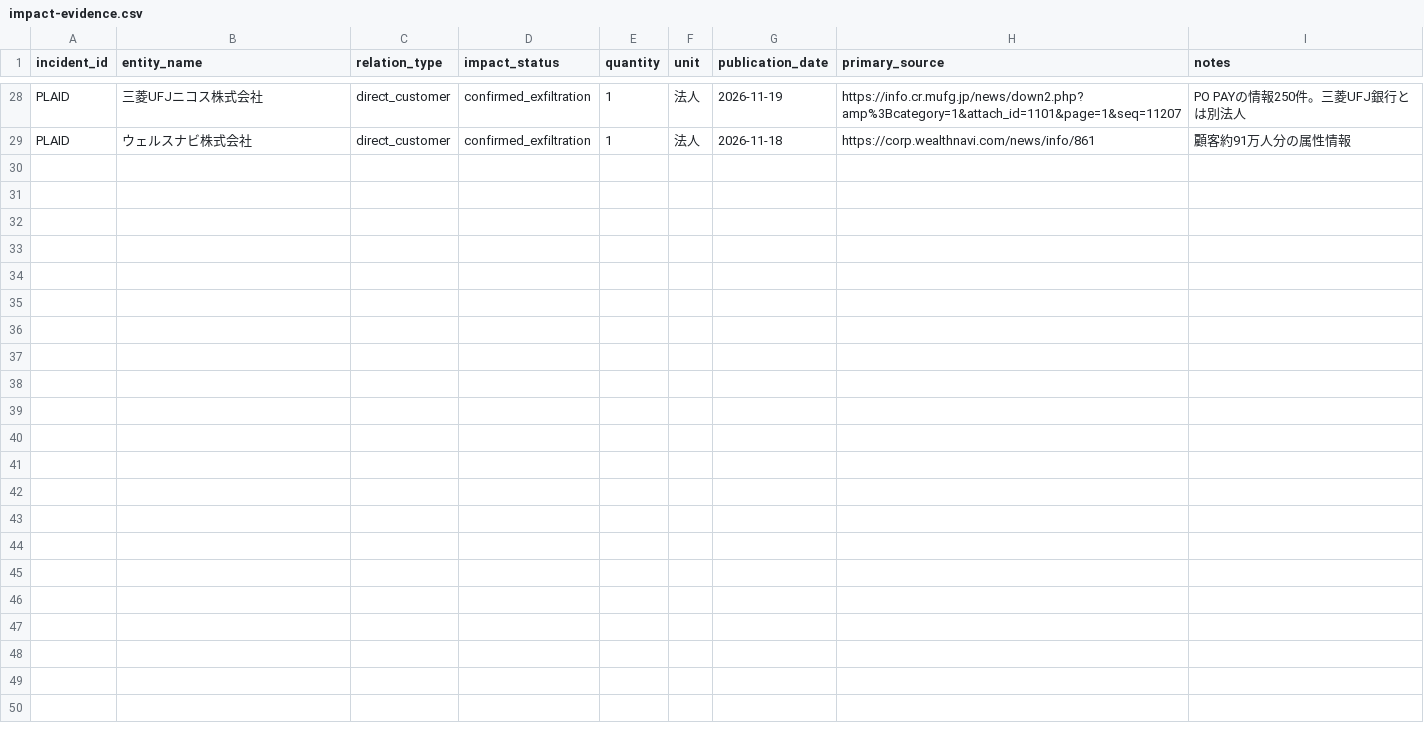
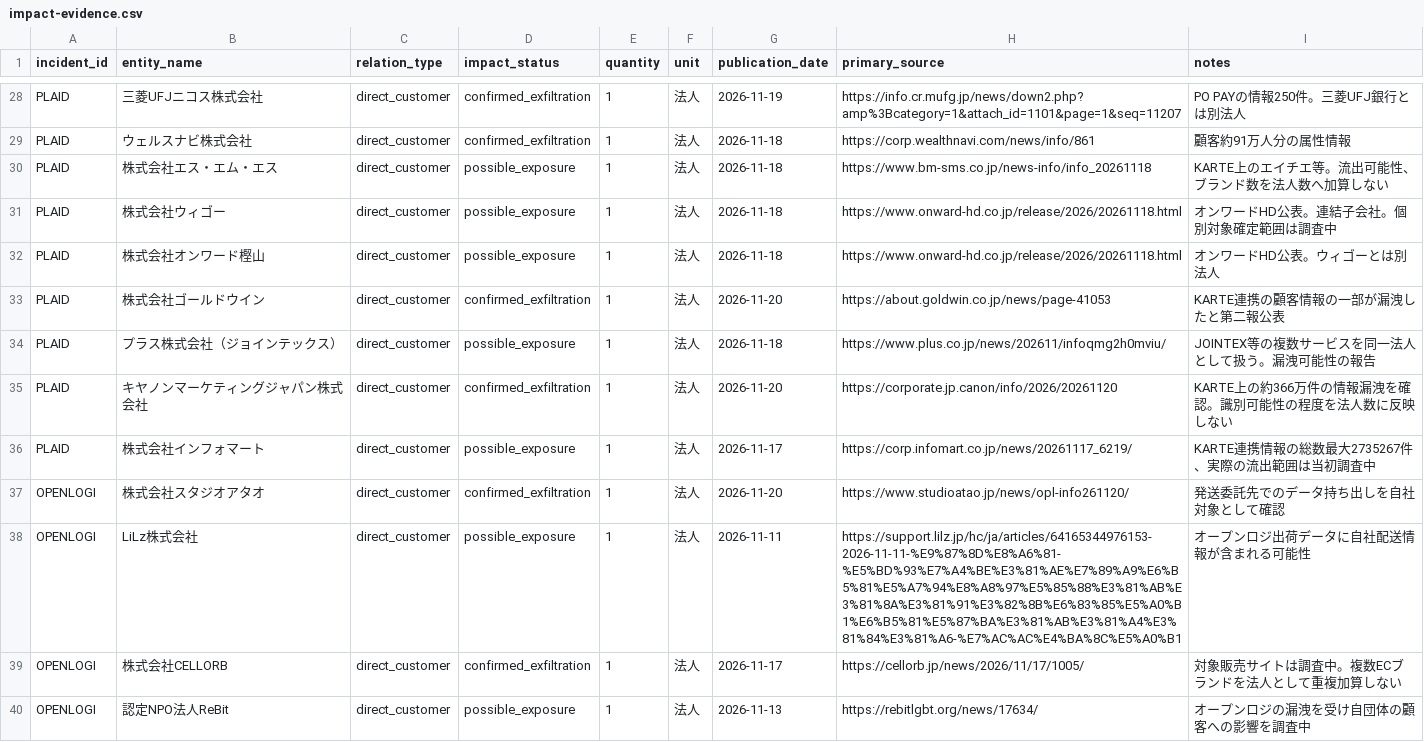
Before and after one commit to recuon/threat-intel-osint-dashboard, a CSV file: supplier-incident-atlas/impact-evidence.csv, drawn as a sheet; only a part is shown, gaps mark what is left out.

Commit message:
Expand downstream primary evidence for KARTE and Openlogi

```diff
--- a/supplier-incident-atlas/impact-evidence.csv
+++ b/supplier-incident-atlas/impact-evidence.csv
@@ -29 +29,12 @@
 "PLAID","ウェルスナビ株式会社","direct_customer","confirmed_exfiltration","1","法人","2026-11-18","https://corp.wealthnavi.com/news/info/861","顧客約91万人分の属性情報"
+"PLAID","株式会社エス・エム・エス","direct_customer","possible_exposure","1","法人","2026-11-18","https://www.bm-sms.co.jp/news-info/info_20261118","KARTE上のエイチエ等。流出可能性、ブランド数を法人数へ加算しない"
+"PLAID","株式会社ウィゴー","direct_customer","possible_exposure","1","法人","2026-11-18","https://www.onward-hd.co.jp/release/2026/20261118.html","オンワードHD公表。連結子会社。個別対象確定範囲は調査中"
+"PLAID","株式会社オンワード樫山","direct_customer","possible_exposure","1","法人","2026-11-18","https://www.onward-hd.co.jp/release/2026/20261118.html","オンワードHD公表。ウィゴーとは別法人"
+"PLAID","株式会社ゴールドウイン","direct_customer","confirmed_exfiltration","1","法人","2026-11-20","https://about.goldwin.co.jp/news/page-41053","KARTE連携の顧客情報の一部が漏洩したと第二報公表"
+"PLAID","プラス株式会社（ジョインテックス）","direct_customer","possible_exposure","1","法人","2026-11-18","https://www.plus.co.jp/news/202611/infoqmg2h0mviu/","JOINTEX等の複数サービスを同一法人として扱う。漏洩可能性の報告"
+"PLAID","キヤノンマーケティングジャパン株式会社","direct_customer","confirmed_exfiltration","1","法人","2026-11-20","https://corporate.jp.canon/info/2026/20261120","KARTE上の約366万件の情報漏洩を確認。識別可能性の程度を法人数に反映しない"
+"PLAID","株式会社インフォマート","direct_customer","possible_exposure","1","法人","2026-11-17","https://corp.infomart.co.jp/news/20261117_6219/","KARTE連携情報の総数最大2735267件、実際の流出範囲は当初調査中"
+"OPENLOGI","株式会社スタジオアタオ","direct_customer","confirmed_exfiltration","1","法人","2026-11-20","https://www.studioatao.jp/news/opl-info261120/","発送委託先でのデータ持ち出しを自社対象として確認"
+"OPENLOGI","LiLz株式会社","direct_customer","possible_exposure","1","法人","2026-11-11","https://support.lilz.jp/hc/ja/articles/64165344976153-2026-11-11-%E9%87%8D%E8%A6%81-%E5%BD%93%E7%A4%BE%E3%81%AE%E7%89%A9%E6%B5%81%E5%A7%94%E8%A8%97%E5%85%88%E3%81%AB%E3%81%8A%E3%81%91%E3%82%8B%E6%83%85%E5%A0%B1%E6%B5%81%E5%87%BA%E3%81%AB%E3%81%A4%E3%81%84%E3%81%A6-%E7%AC%AC%E4%BA%8C%E5%A0%B1","オープンロジ出荷データに自社配送情報が含まれる可能性"
+"OPENLOGI","株式会社CELLORB","direct_customer","confirmed_exfiltration","1","法人","2026-11-17","https://cellorb.jp/news/2026/11/17/1005/","対象販売サイトは調査中。複数ECブランドを法人として重複加算しない"
+"OPENLOGI","認定NPO法人ReBit","direct_customer","possible_exposure","1","法人","2026-11-13","https://rebitlgbt.org/news/17634/","オープンロジの漏洩を受け自団体の顧客への影響を調査中"
```
